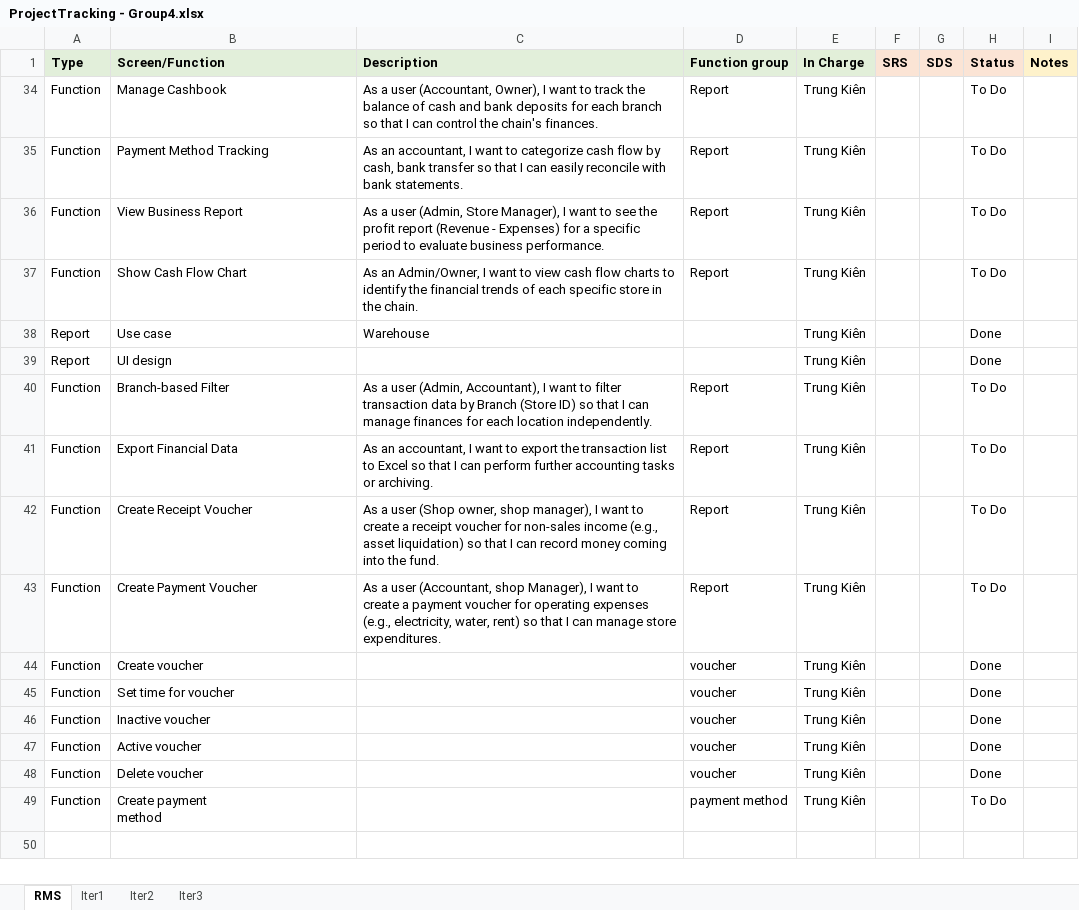
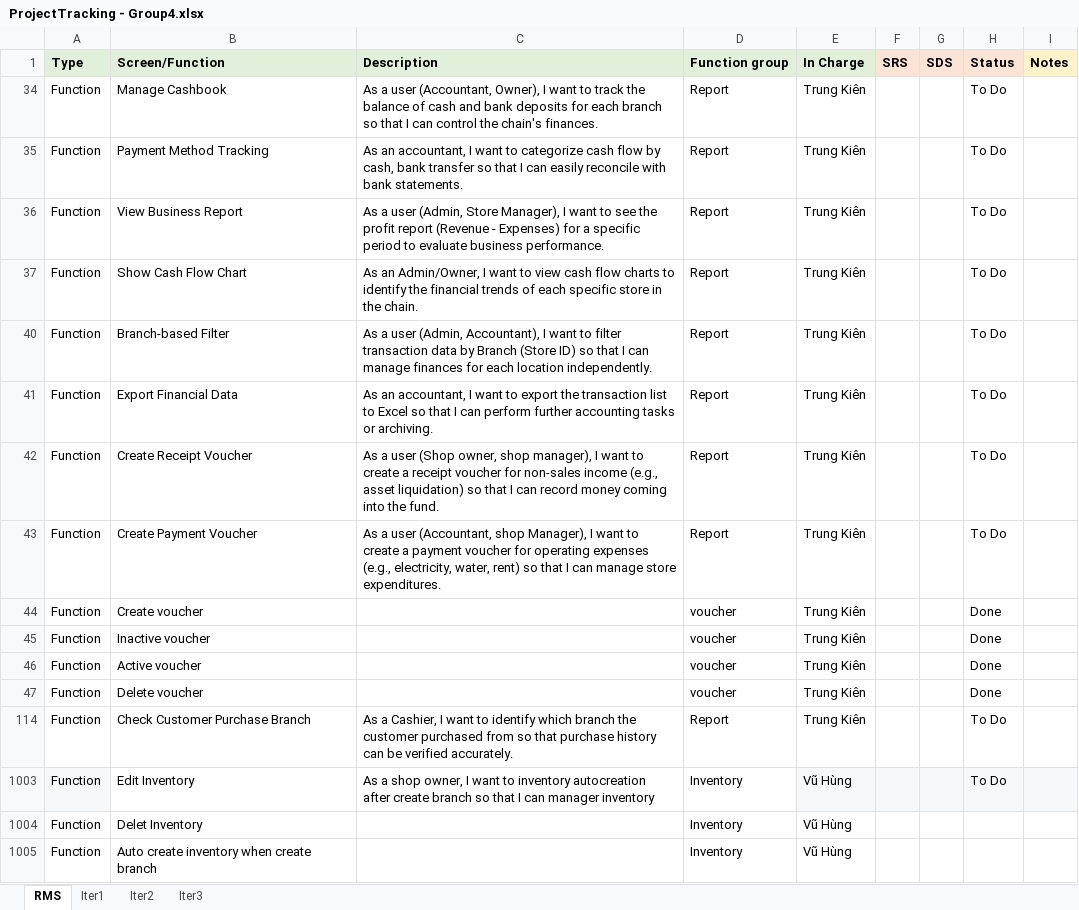
Before and after one commit to VuNamKhanh485/Sales-Management-Software, an Excel workbook: Report/ProjectTracking - Group4.xlsx, sheet RMS, drawn as a sheet; values as stored, in another font and other column widths than the file's, no borders; charts and pictures not drawn; removed rows and columns are numbered as before the commit, all else as after; ↵ is a line break in a cell; the diff names each change by its address in the sheet, - before the commit and + after, or states it on an @@ line.

```diff
--- a/Report/ProjectTracking - Group4.xlsx (sheet RMS)
+++ b/Report/ProjectTracking - Group4.xlsx (sheet RMS)
@@ row 38 hidden: Report | Use case | Warehouse |  | Trung Kiên |  |  | Done @@
@@ row 39 hidden: Report | UI design |  |  | Trung Kiên |  |  | Done @@
-row 45: Function | Set time for voucher |  | voucher | Trung Kiên |  |  | Done
-B114 (Screen/Function): Create payment ↵ method
+B114 (Screen/Function): Check Customer Purchase Branch
-C114 (Description): (empty)
+C114 (Description): As a Cashier, I want to identify which branch the customer purchased from so that purchase history can be verified accurately.
-D114 (Function group): payment method
+D114 (Function group): Report
+row 1003: Function | Edit Inventory | As a shop owner, I want to inventory autocreation ↵ after create branch so that I can manager inventory | Inventory | Vũ Hùng |  |  | To Do
+row 1004: Function | Delet Inventory |  | Inventory | Vũ Hùng
+row 1005: Function | Auto create inventory when create branch |  | Inventory | Vũ Hùng
```
Also changed, not shown: sheet Iter2, sheet Iter1, sheet Iter3, hidden cells.
